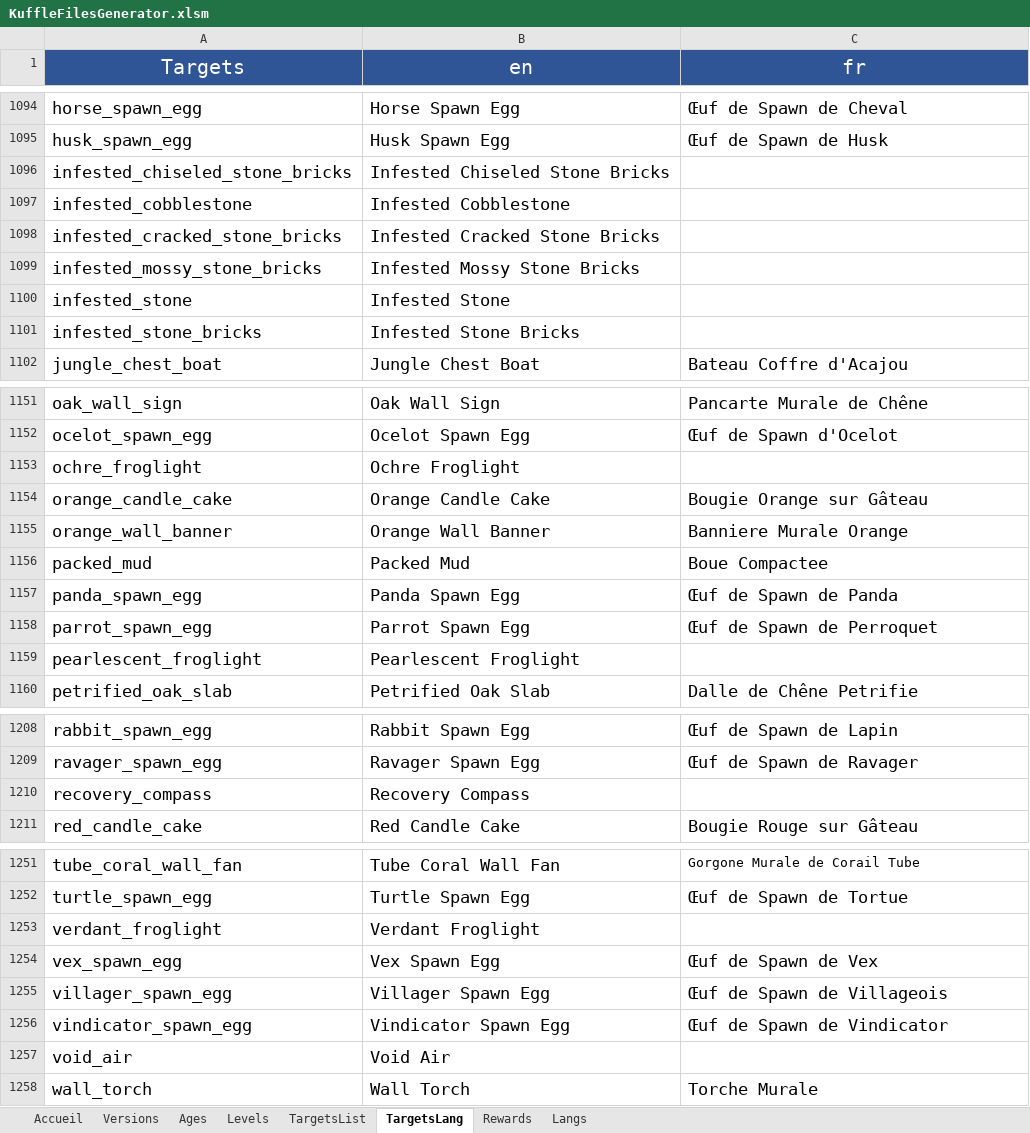
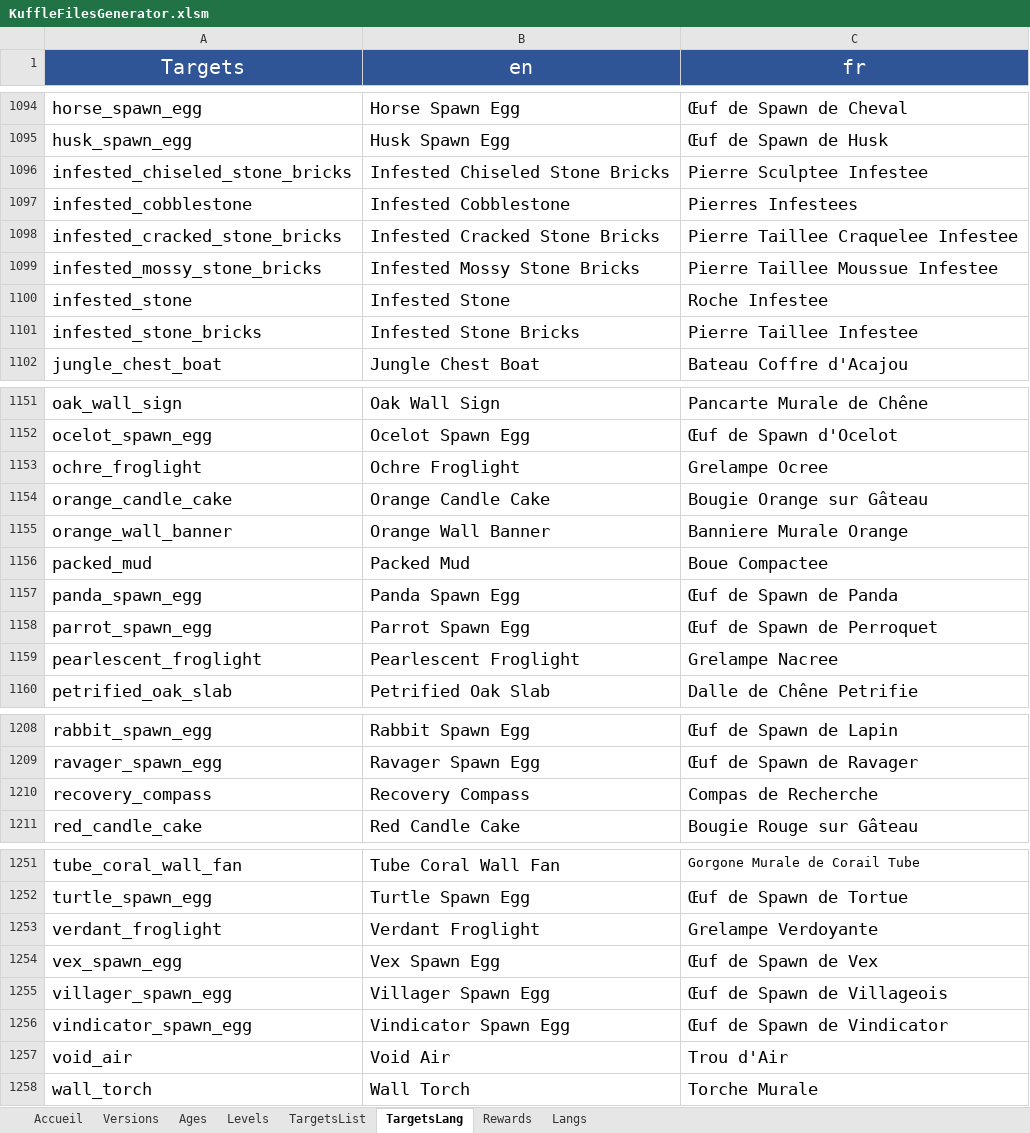
Before and after one commit to KosmosUniverse/Kuffle, an Excel workbook: KuffleFilesGenerator.xlsm, sheet TargetsLang, drawn as a sheet; only a part is shown, gaps mark what is left out; values as stored, in another font and other column widths than the file's, no borders; conditional formats not drawn; the diff covers the shown part only; the diff names each change by its address in the sheet, - before the commit and + after, or states it on an @@ line.

```diff
--- a/KuffleFilesGenerator.xlsm (sheet TargetsLang)
+++ b/KuffleFilesGenerator.xlsm (sheet TargetsLang)
-C1096 (fr): (empty)
+C1096 (fr): Pierre Sculptee Infestee
-C1097 (fr): (empty)
+C1097 (fr): Pierres Infestees
-C1098 (fr): (empty)
+C1098 (fr): Pierre Taillee Craquelee Infestee
-C1099 (fr): (empty)
+C1099 (fr): Pierre Taillee Moussue Infestee
-C1100 (fr): (empty)
+C1100 (fr): Roche Infestee
-C1101 (fr): (empty)
+C1101 (fr): Pierre Taillee Infestee
-C1153 (fr): (empty)
+C1153 (fr): Grelampe Ocree
-C1159 (fr): (empty)
+C1159 (fr): Grelampe Nacree
-C1210 (fr): (empty)
+C1210 (fr): Compas de Recherche
-C1253 (fr): (empty)
+C1253 (fr): Grelampe Verdoyante
-C1257 (fr): (empty)
+C1257 (fr): Trou d'Air
```
Also changed, not shown: 86 added rows and 1 edited cell elsewhere in this sheet, sheet TargetsList, sheet Versions, 8 other files.
